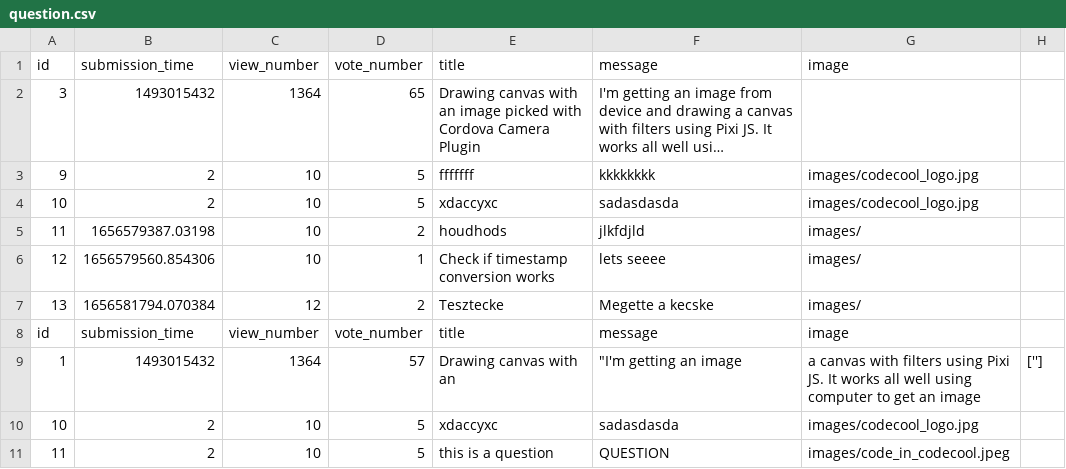
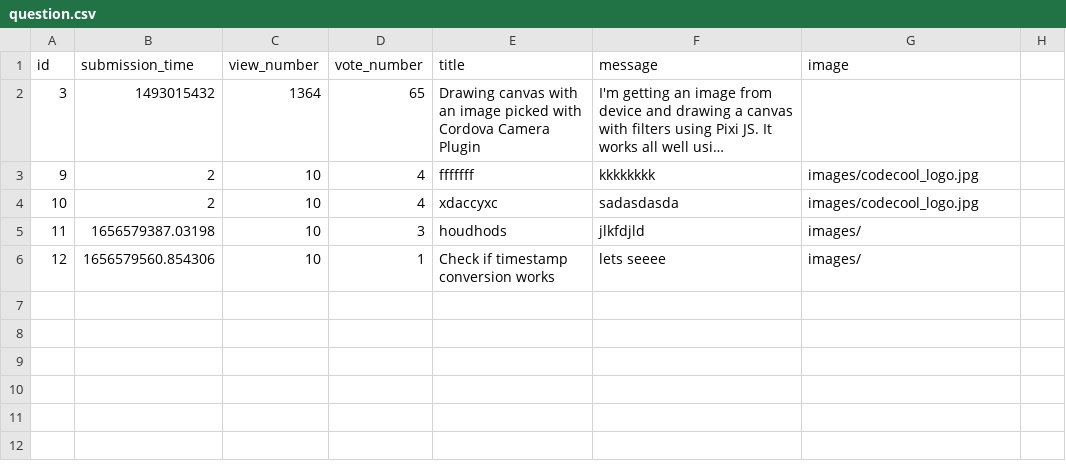
Before and after one commit to CodecoolGlobal/ask-mate-3-python-juhaszszabolcs90, a CSV file: sample_data/question.csv, drawn as a sheet; long unchanged cells end in …; the diff names each change by its address in the sheet, - before the commit and + after, or states it on an @@ line.

Commit message:
fix up development after merge, after question is deleted it redirects to deleted question`s page TODO

```diff
--- a/sample_data/question.csv
+++ b/sample_data/question.csv
-D3:D4 (vote_number): 5
+D3:D4 (vote_number): 4
-D5 (vote_number): 2
+D5 (vote_number): 3
-row 7: 13 | 1656581794.070384 | 12 | 2 | Tesztecke | Megette a kecske | images/
-row 8: id | submission_time | view_number | vote_number | title | message | image
-row 9: 1 | 1493015432 | 1364 | 57 | Drawing canvas with an | "I'm getting an image | a canvas with filters using Pixi JS. It works all well using computer to get an image | ['']
-row 10: 10 | 2 | 10 | 5 | xdaccyxc | sadasdasda | images/codecool_logo.jpg
-row 11: 11 | 2 | 10 | 5 | this is a question | QUESTION | images/code_in_codecool.jpeg
```
Also changed, not shown: 2 other files.
